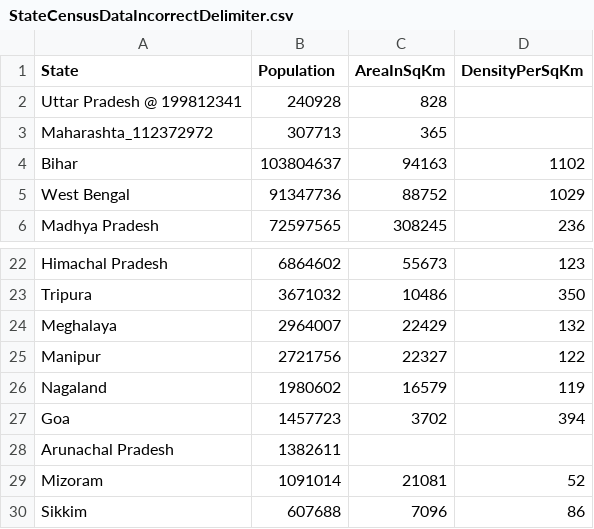
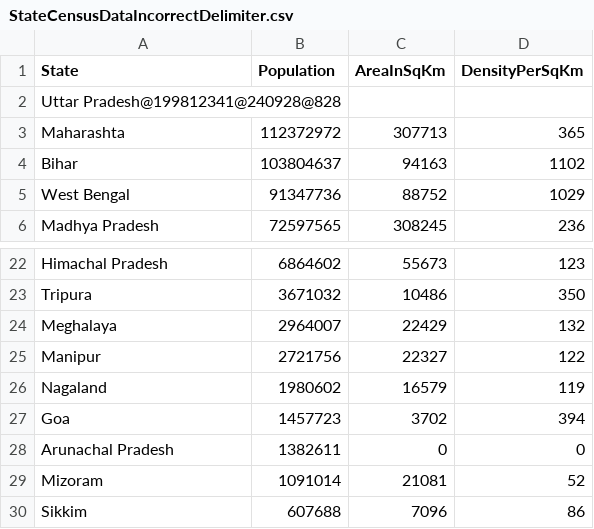
Before and after one commit to akshayssalunkhe/Census_Analyser, a CSV file: CensusAnalyserTest/resource/StateCensusDataIncorrectDelimiter.csv, drawn as a sheet; only a part is shown, gaps mark what is left out.

```diff
--- a/CensusAnalyserTest/resource/StateCensusDataIncorrectDelimiter.csv
+++ b/CensusAnalyserTest/resource/StateCensusDataIncorrectDelimiter.csv
@@ -1,4 +1,4 @@
 State,Population,AreaInSqKm,DensityPerSqKm
-Uttar Pradesh @ 199812341,240928,828
-Maharashta_112372972,307713,365
+Uttar Pradesh@199812341@240928@828
+Maharashta,112372972,307713,365
 Bihar,103804637,94163,1102
@@ -27,3 +27,3 @@ Nagaland,1980602,16579,119
 Goa,1457723,3702,394
-Arunachal Pradesh,1382611,,
+Arunachal Pradesh,1382611,0,0
 Mizoram,1091014,21081,52
```
Also changed, not shown: CensusAnalyserTest/resource/StateCodeIncorrectDelimiter.csv, 2 other files.
